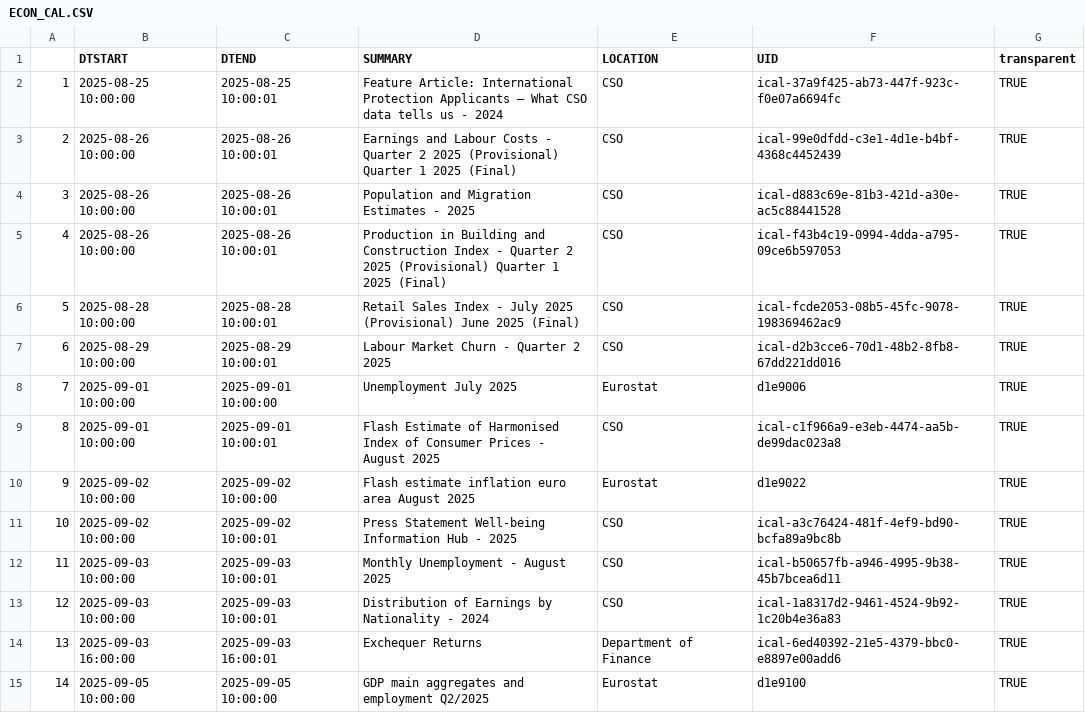
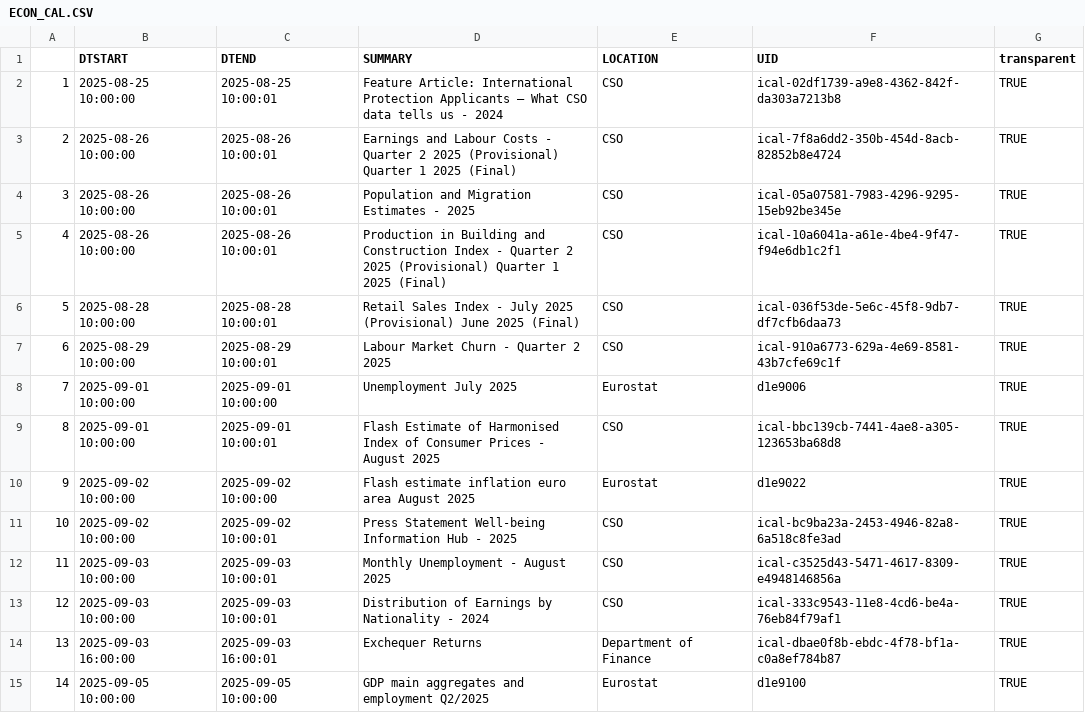
Before and after one commit to mflanagan201/gcal_auto, a CSV file: ECON_CAL.CSV, drawn as a sheet; only a part is shown; the diff covers the shown part only.

Commit message:
Add econ_cal.csv

```diff
--- a/ECON_CAL.CSV
+++ b/ECON_CAL.CSV
@@ -1,15 +1,15 @@
 "","DTSTART","DTEND","SUMMARY","LOCATION","UID","transparent"
-"1","2025-08-25 10:00:00","2025-08-25 10:00:01","Feature Article: International Protection Applicants – What CSO data tells us -  2024","CSO","ical-37a9f425-ab73-447f-923c-f0e07a6694fc","TRUE"
-"2","2025-08-26 10:00:00","2025-08-26 10:00:01","Earnings and Labour Costs -  Quarter 2 2025 (Provisional) Quarter 1 2025 (Final)","CSO","ical-99e0dfdd-c3e1-4d1e-b4bf-4368c4452439","TRUE"
-"3","2025-08-26 10:00:00","2025-08-26 10:00:01","Population and Migration Estimates -  2025","CSO","ical-d883c69e-81b3-421d-a30e-ac5c88441528","TRUE"
-"4","2025-08-26 10:00:00","2025-08-26 10:00:01","Production in Building and Construction Index -  Quarter 2 2025 (Provisional) Quarter 1 2025 (Final)","CSO","ical-f43b4c19-0994-4dda-a795-09ce6b597053","TRUE"
-"5","2025-08-28 10:00:00","2025-08-28 10:00:01","Retail Sales Index -  July 2025 (Provisional) June 2025 (Final)","CSO","ical-fcde2053-08b5-45fc-9078-198369462ac9","TRUE"
-"6","2025-08-29 10:00:00","2025-08-29 10:00:01","Labour Market Churn -  Quarter 2 2025","CSO","ical-d2b3cce6-70d1-48b2-8fb8-67dd221dd016","TRUE"
+"1","2025-08-25 10:00:00","2025-08-25 10:00:01","Feature Article: International Protection Applicants – What CSO data tells us -  2024","CSO","ical-02df1739-a9e8-4362-842f-da303a7213b8","TRUE"
+"2","2025-08-26 10:00:00","2025-08-26 10:00:01","Earnings and Labour Costs -  Quarter 2 2025 (Provisional) Quarter 1 2025 (Final)","CSO","ical-7f8a6dd2-350b-454d-8acb-82852b8e4724","TRUE"
+"3","2025-08-26 10:00:00","2025-08-26 10:00:01","Population and Migration Estimates -  2025","CSO","ical-05a07581-7983-4296-9295-15eb92be345e","TRUE"
+"4","2025-08-26 10:00:00","2025-08-26 10:00:01","Production in Building and Construction Index -  Quarter 2 2025 (Provisional) Quarter 1 2025 (Final)","CSO","ical-10a6041a-a61e-4be4-9f47-f94e6db1c2f1","TRUE"
+"5","2025-08-28 10:00:00","2025-08-28 10:00:01","Retail Sales Index -  July 2025 (Provisional) June 2025 (Final)","CSO","ical-036f53de-5e6c-45f8-9db7-df7cfb6daa73","TRUE"
+"6","2025-08-29 10:00:00","2025-08-29 10:00:01","Labour Market Churn -  Quarter 2 2025","CSO","ical-910a6773-629a-4e69-8581-43b7cfe69c1f","TRUE"
 "7","2025-09-01 10:00:00","2025-09-01 10:00:00","Unemployment July 2025","Eurostat","d1e9006","TRUE"
-"8","2025-09-01 10:00:00","2025-09-01 10:00:01","Flash Estimate of Harmonised Index of Consumer Prices -  August 2025","CSO","ical-c1f966a9-e3eb-4474-aa5b-de99dac023a8","TRUE"
+"8","2025-09-01 10:00:00","2025-09-01 10:00:01","Flash Estimate of Harmonised Index of Consumer Prices -  August 2025","CSO","ical-bbc139cb-7441-4ae8-a305-123653ba68d8","TRUE"
 "9","2025-09-02 10:00:00","2025-09-02 10:00:00","Flash estimate inflation euro area August 2025","Eurostat","d1e9022","TRUE"
-"10","2025-09-02 10:00:00","2025-09-02 10:00:01","Press Statement Well-being Information Hub -  2025","CSO","ical-a3c76424-481f-4ef9-bd90-bcfa89a9bc8b","TRUE"
-"11","2025-09-03 10:00:00","2025-09-03 10:00:01","Monthly Unemployment -  August 2025","CSO","ical-b50657fb-a946-4995-9b38-45b7bcea6d11","TRUE"
-"12","2025-09-03 10:00:00","2025-09-03 10:00:01","Distribution of Earnings by Nationality -  2024","CSO","ical-1a8317d2-9461-4524-9b92-1c20b4e36a83","TRUE"
-"13","2025-09-03 16:00:00","2025-09-03 16:00:01","Exchequer Returns","Department of Finance","ical-6ed40392-21e5-4379-bbc0-e8897e00add6","TRUE"
+"10","2025-09-02 10:00:00","2025-09-02 10:00:01","Press Statement Well-being Information Hub -  2025","CSO","ical-bc9ba23a-2453-4946-82a8-6a518c8fe3ad","TRUE"
+"11","2025-09-03 10:00:00","2025-09-03 10:00:01","Monthly Unemployment -  August 2025","CSO","ical-c3525d43-5471-4617-8309-e4948146856a","TRUE"
+"12","2025-09-03 10:00:00","2025-09-03 10:00:01","Distribution of Earnings by Nationality -  2024","CSO","ical-333c9543-11e8-4cd6-be4a-76eb84f79af1","TRUE"
+"13","2025-09-03 16:00:00","2025-09-03 16:00:01","Exchequer Returns","Department of Finance","ical-dbae0f8b-ebdc-4f78-bf1a-c0a8ef784b87","TRUE"
 "14","2025-09-05 10:00:00","2025-09-05 10:00:00","GDP main aggregates and employment Q2/2025","Eurostat","d1e9100","TRUE"
```
Also changed, not shown: 25 edited cells elsewhere in this file.
